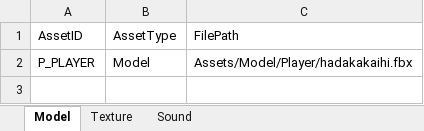
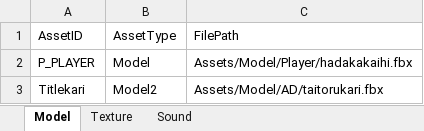
Before and after one commit to IwaiShogo/DirectX_3D_Base, an Excel workbook: DirectX_3D_Base/Tools/Assets.xlsm, sheet Model, drawn as a sheet; values as stored, in another font and other column widths than the file's, no borders; charts and pictures not drawn; the diff names each change by its address in the sheet, - before the commit and + after, or states it on an @@ line.

```diff
--- a/DirectX_3D_Base/Tools/Assets.xlsm (sheet Model)
+++ b/DirectX_3D_Base/Tools/Assets.xlsm (sheet Model)
+row 3: Titlekari | Model2 | Assets/Model/AD/taitorukari.fbx
```
Also changed, not shown: sheet Texture, 19 other files.
